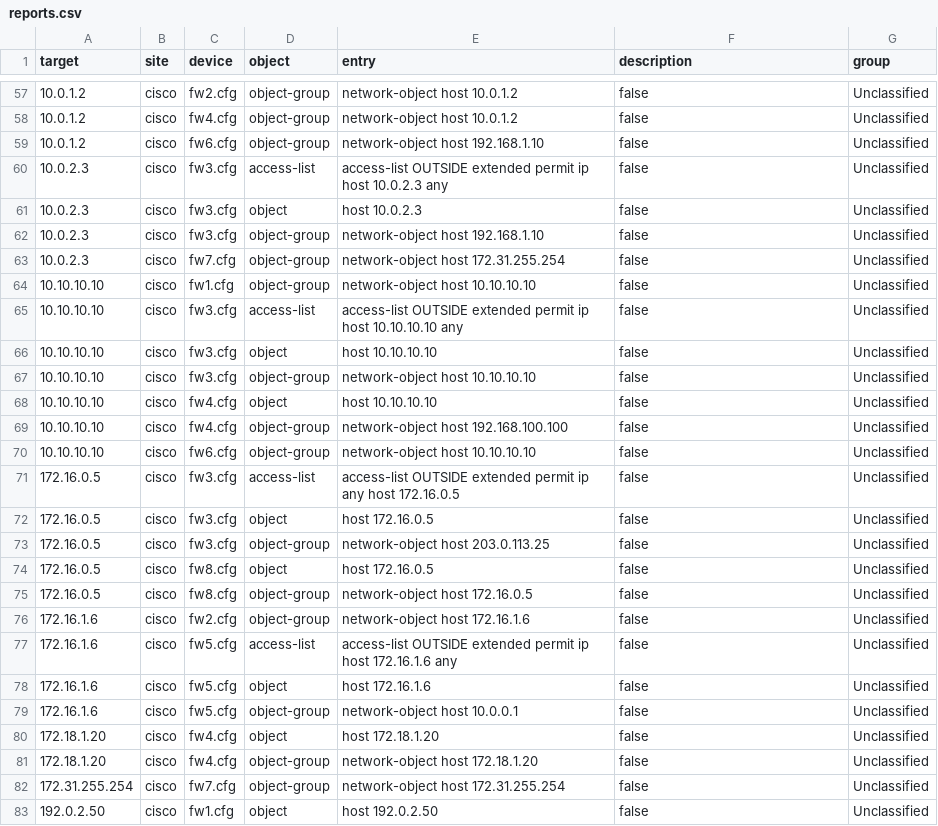
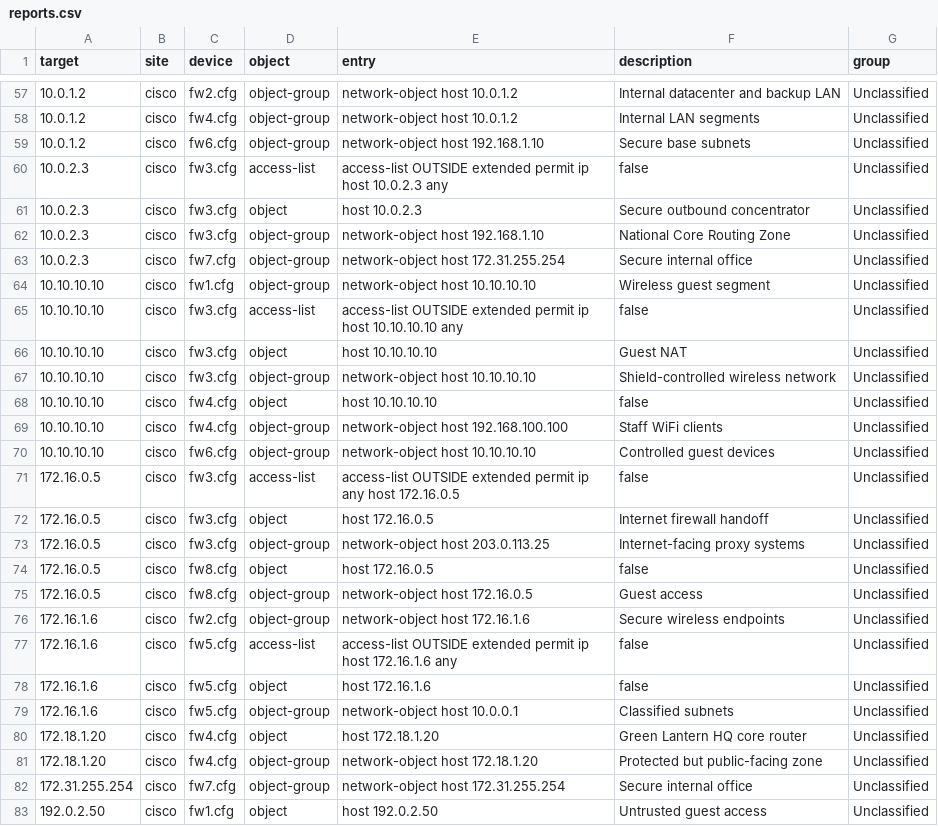
Before and after one commit to emvaldes/network-resources, a CSV file: reports/reports.csv, drawn as a sheet; only a part is shown, gaps mark what is left out; the diff covers the shown part only.

Commit message:
Corrected the description property issues

```diff
--- a/reports/reports.csv
+++ b/reports/reports.csv
@@ -57,27 +57,27 @@ target,site,device,object,entry,description,group
-"10.0.1.2","cisco","fw2.cfg","object-group","network-object host 10.0.1.2","false","Unclassified"
-"10.0.1.2","cisco","fw4.cfg","object-group","network-object host 10.0.1.2","false","Unclassified"
-"10.0.1.2","cisco","fw6.cfg","object-group","network-object host 192.168.1.10","false","Unclassified"
+"10.0.1.2","cisco","fw2.cfg","object-group","network-object host 10.0.1.2","Internal datacenter and backup LAN","Unclassified"
+"10.0.1.2","cisco","fw4.cfg","object-group","network-object host 10.0.1.2","Internal LAN segments","Unclassified"
+"10.0.1.2","cisco","fw6.cfg","object-group","network-object host 192.168.1.10","Secure base subnets","Unclassified"
 "10.0.2.3","cisco","fw3.cfg","access-list","access-list OUTSIDE extended permit ip host 10.0.2.3 any","false","Unclassified"
-"10.0.2.3","cisco","fw3.cfg","object","host 10.0.2.3","false","Unclassified"
-"10.0.2.3","cisco","fw3.cfg","object-group","network-object host 192.168.1.10","false","Unclassified"
-"10.0.2.3","cisco","fw7.cfg","object-group","network-object host 172.31.255.254","false","Unclassified"
-"10.10.10.10","cisco","fw1.cfg","object-group","network-object host 10.10.10.10","false","Unclassified"
+"10.0.2.3","cisco","fw3.cfg","object","host 10.0.2.3","Secure outbound concentrator","Unclassified"
+"10.0.2.3","cisco","fw3.cfg","object-group","network-object host 192.168.1.10","National Core Routing Zone","Unclassified"
+"10.0.2.3","cisco","fw7.cfg","object-group","network-object host 172.31.255.254","Secure internal office","Unclassified"
+"10.10.10.10","cisco","fw1.cfg","object-group","network-object host 10.10.10.10","Wireless guest segment","Unclassified"
 "10.10.10.10","cisco","fw3.cfg","access-list","access-list OUTSIDE extended permit ip host 10.10.10.10 any","false","Unclassified"
-"10.10.10.10","cisco","fw3.cfg","object","host 10.10.10.10","false","Unclassified"
-"10.10.10.10","cisco","fw3.cfg","object-group","network-object host 10.10.10.10","false","Unclassified"
+"10.10.10.10","cisco","fw3.cfg","object","host 10.10.10.10","Guest NAT","Unclassified"
+"10.10.10.10","cisco","fw3.cfg","object-group","network-object host 10.10.10.10","Shield-controlled wireless network","Unclassified"
 "10.10.10.10","cisco","fw4.cfg","object","host 10.10.10.10","false","Unclassified"
-"10.10.10.10","cisco","fw4.cfg","object-group","network-object host 192.168.100.100","false","Unclassified"
-"10.10.10.10","cisco","fw6.cfg","object-group","network-object host 10.10.10.10","false","Unclassified"
+"10.10.10.10","cisco","fw4.cfg","object-group","network-object host 192.168.100.100","Staff WiFi clients","Unclassified"
+"10.10.10.10","cisco","fw6.cfg","object-group","network-object host 10.10.10.10","Controlled guest devices","Unclassified"
 "172.16.0.5","cisco","fw3.cfg","access-list","access-list OUTSIDE extended permit ip any host 172.16.0.5","false","Unclassified"
-"172.16.0.5","cisco","fw3.cfg","object","host 172.16.0.5","false","Unclassified"
-"172.16.0.5","cisco","fw3.cfg","object-group","network-object host 203.0.113.25","false","Unclassified"
+"172.16.0.5","cisco","fw3.cfg","object","host 172.16.0.5","Internet firewall handoff","Unclassified"
+"172.16.0.5","cisco","fw3.cfg","object-group","network-object host 203.0.113.25","Internet-facing proxy systems","Unclassified"
 "172.16.0.5","cisco","fw8.cfg","object","host 172.16.0.5","false","Unclassified"
-"172.16.0.5","cisco","fw8.cfg","object-group","network-object host 172.16.0.5","false","Unclassified"
-"172.16.1.6","cisco","fw2.cfg","object-group","network-object host 172.16.1.6","false","Unclassified"
+"172.16.0.5","cisco","fw8.cfg","object-group","network-object host 172.16.0.5","Guest access","Unclassified"
+"172.16.1.6","cisco","fw2.cfg","object-group","network-object host 172.16.1.6","Secure wireless endpoints","Unclassified"
 "172.16.1.6","cisco","fw5.cfg","access-list","access-list OUTSIDE extended permit ip host 172.16.1.6 any","false","Unclassified"
 "172.16.1.6","cisco","fw5.cfg","object","host 172.16.1.6","false","Unclassified"
-"172.16.1.6","cisco","fw5.cfg","object-group","network-object host 10.0.0.1","false","Unclassified"
-"172.18.1.20","cisco","fw4.cfg","object","host 172.18.1.20","false","Unclassified"
-"172.18.1.20","cisco","fw4.cfg","object-group","network-object host 172.18.1.20","false","Unclassified"
-"172.31.255.254","cisco","fw7.cfg","object-group","network-object host 172.31.255.254","false","Unclassified"
-"192.0.2.50","cisco","fw1.cfg","object","host 192.0.2.50","false","Unclassified"
+"172.16.1.6","cisco","fw5.cfg","object-group","network-object host 10.0.0.1","Classified subnets","Unclassified"
+"172.18.1.20","cisco","fw4.cfg","object","host 172.18.1.20","Green Lantern HQ core router","Unclassified"
+"172.18.1.20","cisco","fw4.cfg","object-group","network-object host 172.18.1.20","Protected but public-facing zone","Unclassified"
+"172.31.255.254","cisco","fw7.cfg","object-group","network-object host 172.31.255.254","Secure internal office","Unclassified"
+"192.0.2.50","cisco","fw1.cfg","object","host 192.0.2.50","Untrusted guest access","Unclassified"
```
Also changed, not shown: 114 edited cells elsewhere in this file, 32 other files.
